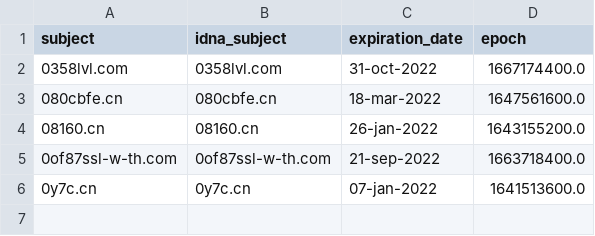
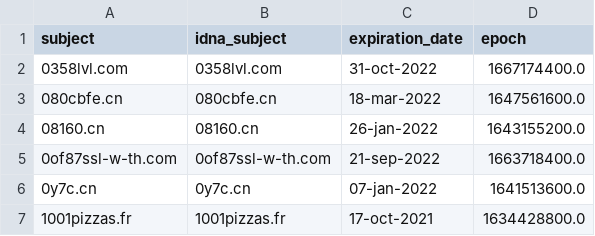
Before and after one commit to dead-hosts/Zelo72s_rpi.pihole.blocklists.multi, a CSV file: .pyfunceble/whois.csv, drawn as a sheet.

```diff
--- a/.pyfunceble/whois.csv
+++ b/.pyfunceble/whois.csv
@@ -6 +6,2 @@ subject,idna_subject,expiration_date,epoch
 0y7c.cn,0y7c.cn,07-jan-2022,1641513600.0
+1001pizzas.fr,1001pizzas.fr,17-oct-2021,1634428800.0
```
Also changed, not shown: 6 other files.
